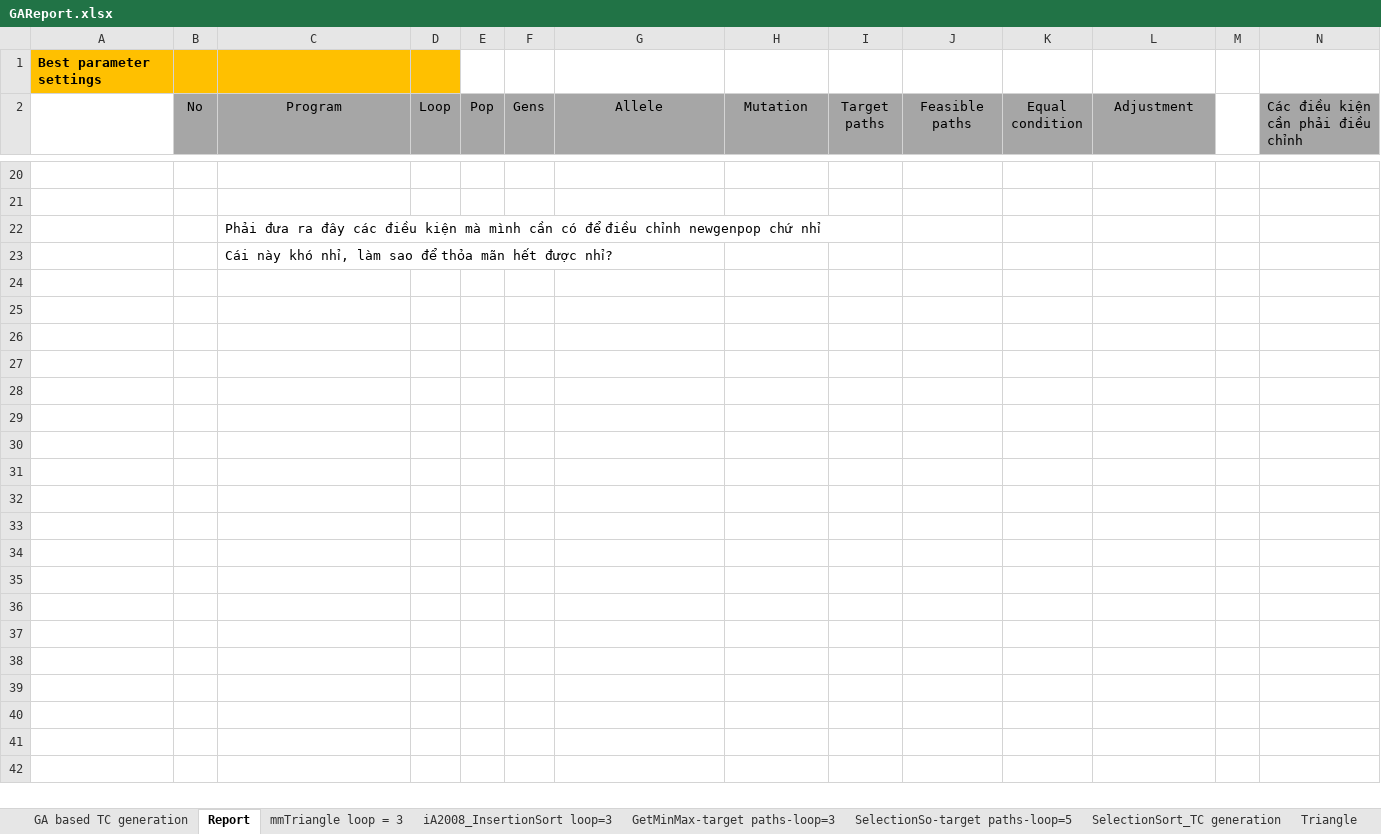
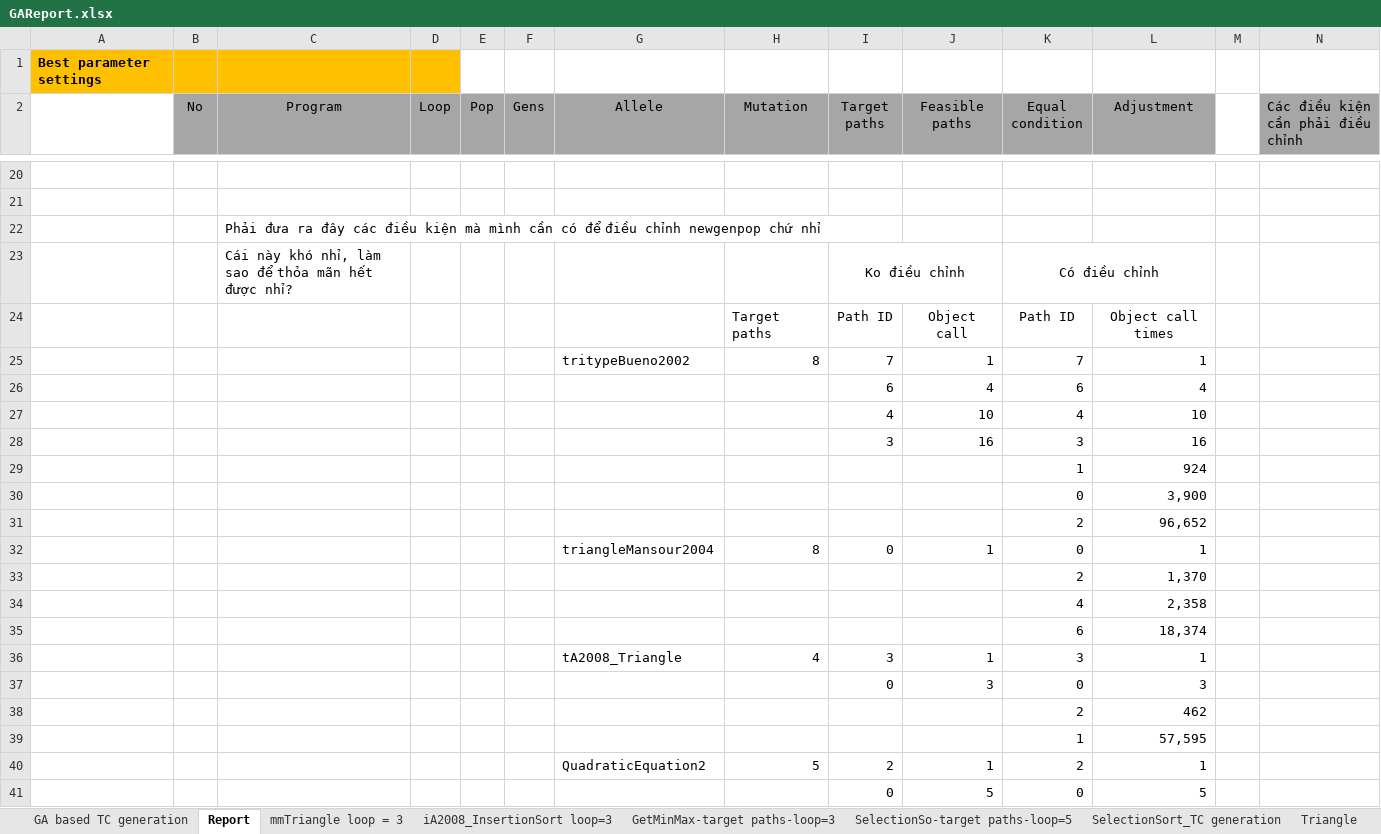
Before and after one commit to dinhngocthi/GAsource, an Excel workbook: src/report/GAReport.xlsx, sheet Report, drawn as a sheet; only a part is shown, gaps mark what is left out; values as stored, in another font and other column widths than the file's, no borders; removed rows and columns are numbered as before the commit, all else as after; rows hold the shown columns only; the diff names each change by its address in the sheet, - before the commit and + after, or states it on an @@ line.

```diff
--- a/src/report/GAReport.xlsx (sheet Report)
+++ b/src/report/GAReport.xlsx (sheet Report)
-row 23:  |  | Cái này khó nhỉ, làm sao để thỏa mãn hết được nhỉ?
+row 23:  |  | Cái này khó nhỉ, làm sao để thỏa mãn hết được nhỉ? |  |  |  |  |  | Ko điều chỉnh |  | Có điều chỉnh
+row 24:  |  |  |  |  |  |  | Target paths | Path ID | Object call | Path ID | Object call times
+row 25:  |  |  |  |  |  | tritypeBueno2002 | 8 | 7 | 1 | 7 | 1
+row 26:  |  |  |  |  |  |  |  | 6 | 4 | 6 | 4
+row 27:  |  |  |  |  |  |  |  | 4 | 10 | 4 | 10
+row 28:  |  |  |  |  |  |  |  | 3 | 16 | 3 | 16
+row 29:  |  |  |  |  |  |  |  |  |  | 1 | 924
+row 30:  |  |  |  |  |  |  |  |  |  | 0 | 3,900
+row 31:  |  |  |  |  |  |  |  |  |  | 2 | 96,652
+row 32:  |  |  |  |  |  | triangleMansour2004 | 8 | 0 | 1 | 0 | 1
+row 33:  |  |  |  |  |  |  |  |  |  | 2 | 1,370
+row 34:  |  |  |  |  |  |  |  |  |  | 4 | 2,358
+row 35:  |  |  |  |  |  |  |  |  |  | 6 | 18,374
+row 36:  |  |  |  |  |  | tA2008_Triangle | 4 | 3 | 1 | 3 | 1
+row 37:  |  |  |  |  |  |  |  | 0 | 3 | 0 | 3
+row 38:  |  |  |  |  |  |  |  |  |  | 2 | 462
+row 39:  |  |  |  |  |  |  |  |  |  | 1 | 57,595
+row 40:  |  |  |  |  |  | QuadraticEquation2 | 5 | 2 | 1 | 2 | 1
+row 41:  |  |  |  |  |  |  |  | 0 | 5 | 0 | 5
```
Also changed, not shown: 1 other file.
